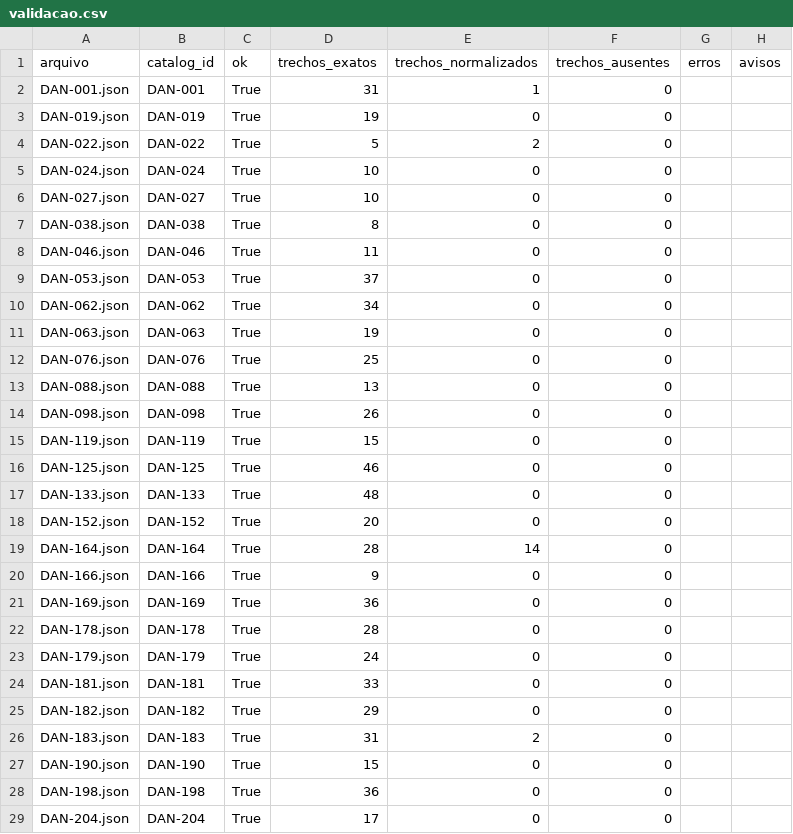
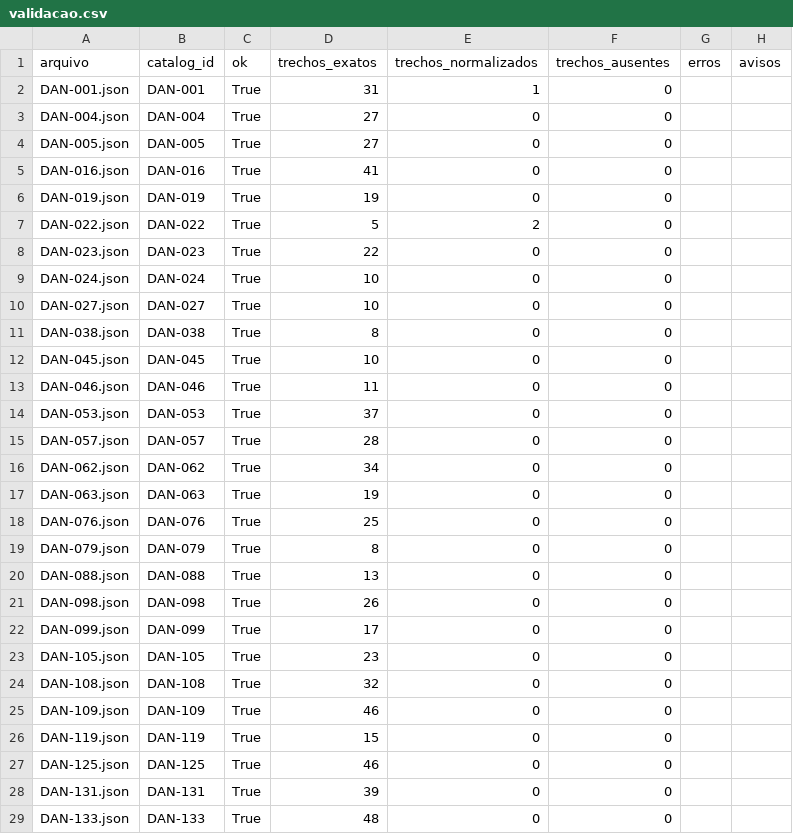
Before and after one commit to bulk-consulting/multiagent-incidents-postmortem, a CSV file: ingestion/fichas/saida/validacao.csv, drawn as a sheet; only a part is shown; the shorter side is filled out with more unchanged rows; the diff covers the shown part only; the diff names each change by its address in the sheet, - before the commit and + after, or states it on an @@ line.

```diff
--- a/ingestion/fichas/saida/validacao.csv
+++ b/ingestion/fichas/saida/validacao.csv
+row 3: DAN-004.json | DAN-004 | True | 27 | 0 | 0
+row 4: DAN-005.json | DAN-005 | True | 27 | 0 | 0
+row 5: DAN-016.json | DAN-016 | True | 41 | 0 | 0
+row 8: DAN-023.json | DAN-023 | True | 22 | 0 | 0
+row 12: DAN-045.json | DAN-045 | True | 10 | 0 | 0
+row 15: DAN-057.json | DAN-057 | True | 28 | 0 | 0
+row 19: DAN-079.json | DAN-079 | True | 8 | 0 | 0
+row 22: DAN-099.json | DAN-099 | True | 17 | 0 | 0
+row 23: DAN-105.json | DAN-105 | True | 23 | 0 | 0
+row 24: DAN-108.json | DAN-108 | True | 32 | 0 | 0
+row 25: DAN-109.json | DAN-109 | True | 46 | 0 | 0
+row 28: DAN-131.json | DAN-131 | True | 39 | 0 | 0
```
Also changed, not shown: 8 added rows elsewhere in this file, 46 other files.
